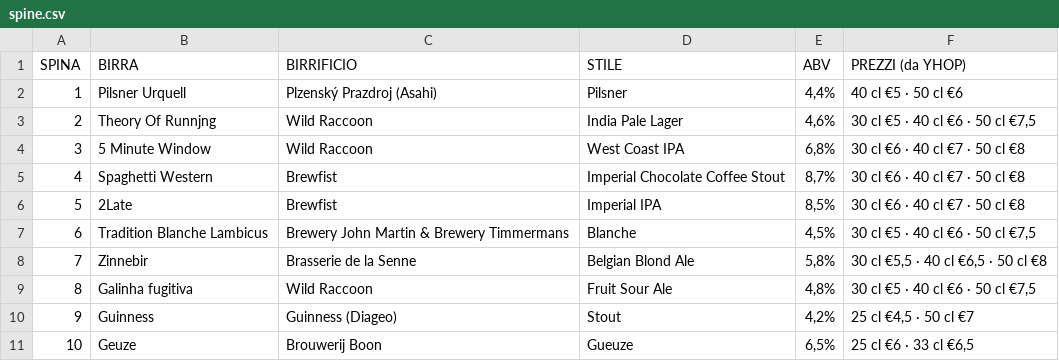
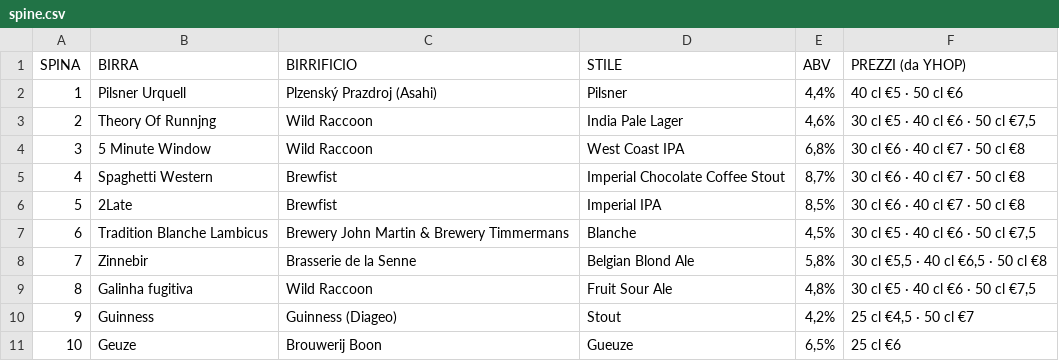
Before and after one commit to developedbymelis/pivo-birre, a CSV file: spine.csv, drawn as a sheet.

```diff
--- a/spine.csv
+++ b/spine.csv
@@ -10,2 +10,2 @@ SPINA,BIRRA,BIRRIFICIO,STILE,ABV,PREZZI (da YHOP)
 9,Guinness,Guinness (Diageo),Stout,"4,2%","25 cl €4,5 · 50 cl €7"
-10,Geuze,Brouwerij Boon,Gueuze,"6,5%","25 cl €6 · 33 cl €6,5"
+10,Geuze,Brouwerij Boon,Gueuze,"6,5%",25 cl €6
```
Also changed, not shown: 4 other files.
